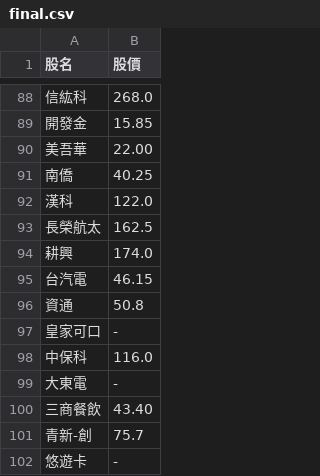
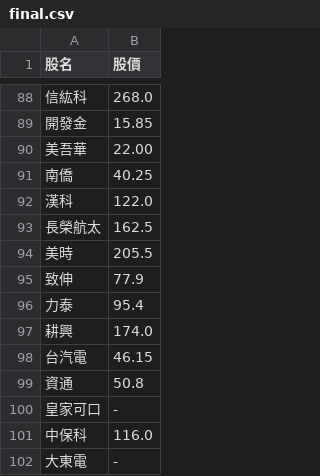
Before and after one commit to biung-od/18, a CSV file: final.csv, drawn as a sheet; only a part is shown, gaps mark what is left out; the shorter side is filled out with more unchanged rows; the diff names each change by its address in the sheet, - before the commit and + after, or states it on an @@ line.

```diff
--- a/final.csv
+++ b/final.csv
+row 94: 美時 | 205.5
+row 95: 致伸 | 77.9
+row 96: 力泰 | 95.4
```
Also changed, not shown: 0975080325.csv, 251.csv, 11 other files.
